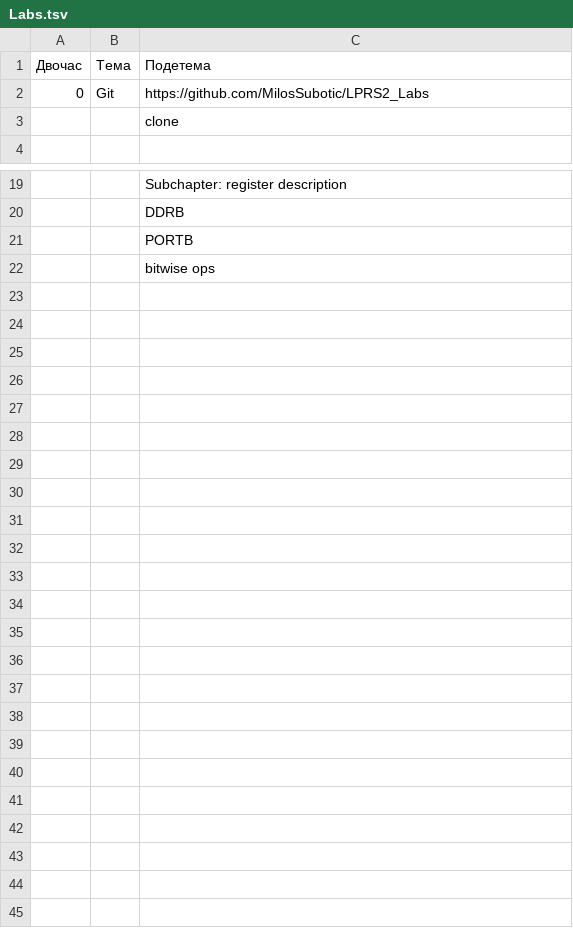
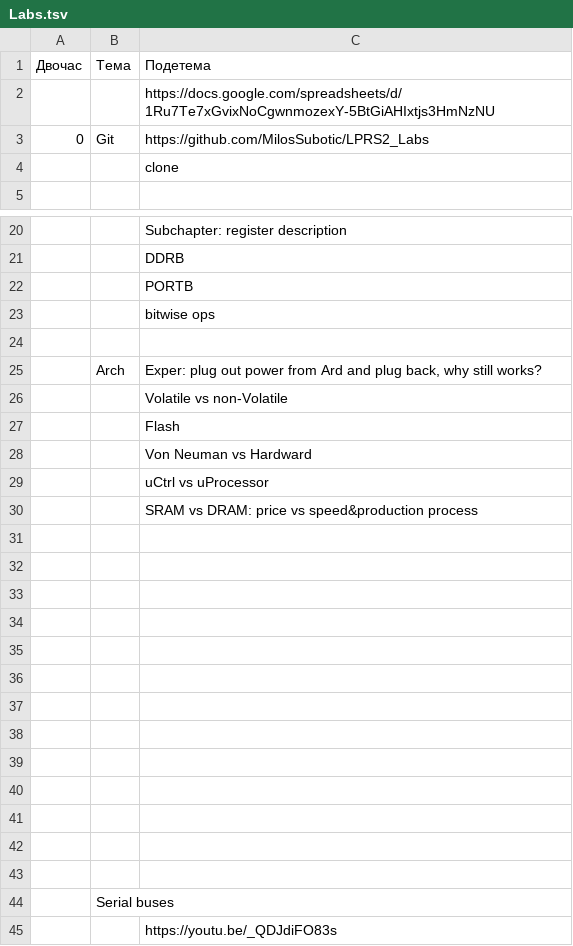
Before and after one commit to MilosSubotic/LPRS2_Labs, a TSV file: Docs/Labs.tsv, drawn as a sheet; only a part is shown, gaps mark what is left out.

```diff
--- a/Docs/Labs.tsv
+++ b/Docs/Labs.tsv
@@ -1,2 +1,3 @@
 Двочас	Тема	Подетема
+		https://docs.google.com/spreadsheets/d/1Ru7Te7xGvixNoCgwnmozexY-5BtGiAHIxtjs3HmNzNU
 0	Git	https://github.com/MilosSubotic/LPRS2_Labs
@@ -22 +23,23 @@
 		bitwise ops
+		
+	Arch	Exper: plug out power from Ard and plug back, why still works?
+		Volatile vs non-Volatile
+		Flash
+		Von Neuman vs Hardward
+		uCtrl vs uProcessor
+		SRAM vs DRAM: price vs speed&production process
+		
+		
+		
+		
+		
+		
+		
+		
+		
+		
+		
+		
+		
+	Serial buses	
+		https://youtu.be/_QDJdiFO83s
```
